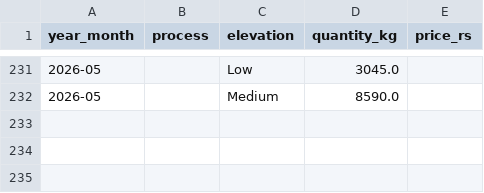
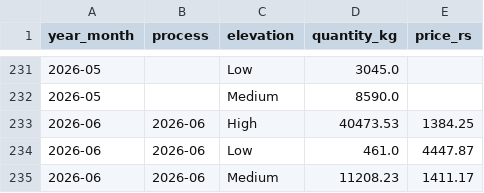
Before and after one commit to MalmEEE/SmartTeaAI-, a CSV file: ml-engine/data/sltb_sales_volume_direct.csv, drawn as a sheet; only a part is shown, gaps mark what is left out.

```diff
--- a/ml-engine/data/sltb_sales_volume_direct.csv
+++ b/ml-engine/data/sltb_sales_volume_direct.csv
@@ -232 +232,4 @@ year_month,process,elevation,quantity_kg,price_rs
 2026-05,,Medium,8590.0,
+2026-06,2026-06,High,40473.53,1384.25
+2026-06,2026-06,Low,461.0,4447.87
+2026-06,2026-06,Medium,11208.23,1411.17
```
Also changed, not shown: ml-engine/data/sltb_production_volume_process.csv, ml-engine/data/weather_national_avg.csv, 4 other files.
